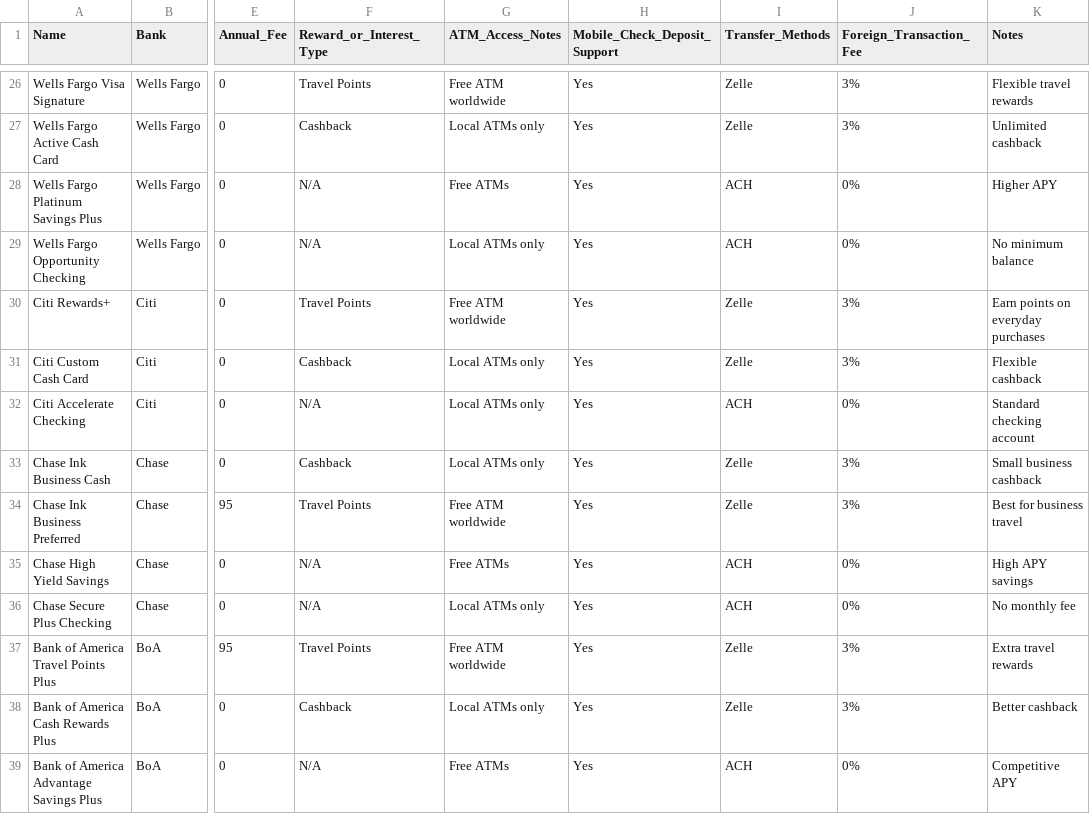
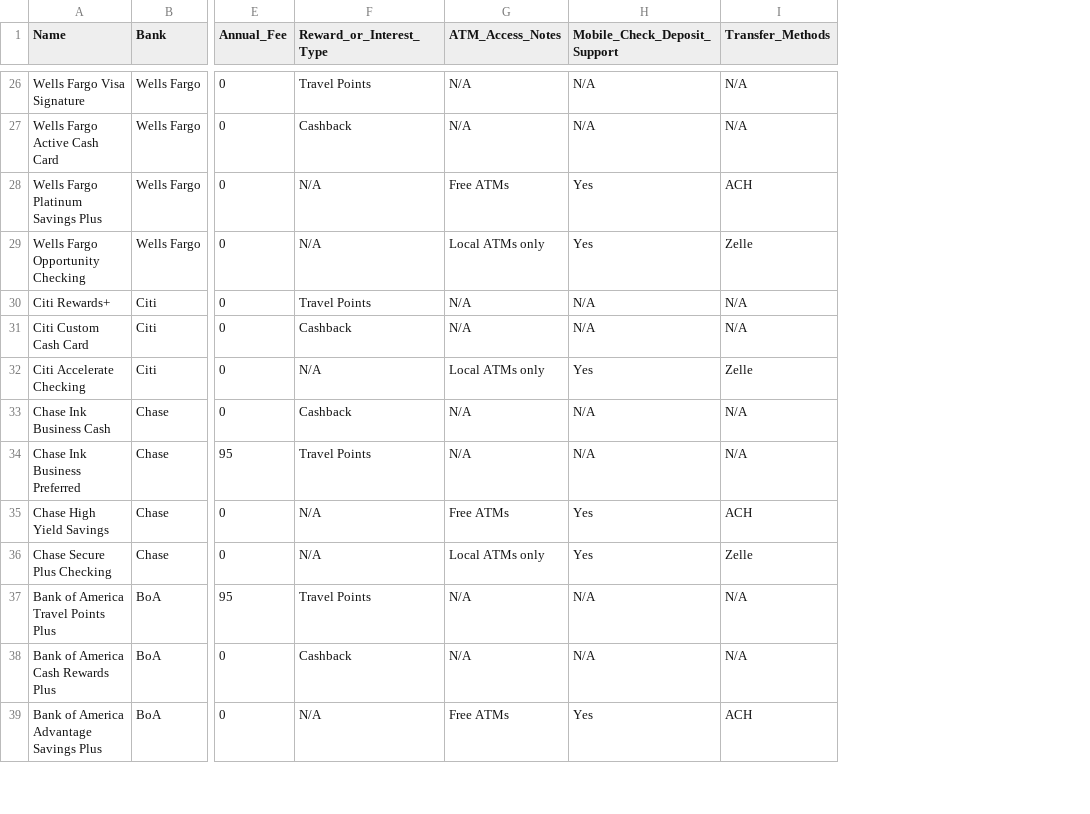
Before and after one commit to cyh2323/info202_final, a CSV file: input_data.csv, drawn as a sheet; only a part is shown, gaps mark what is left out; removed rows and columns are numbered as before the commit, all else as after; the diff covers the shown part only; the diff names each change by its address in the sheet, - before the commit and + after, or states it on an @@ line.

```diff
--- a/input_data.csv
+++ b/input_data.csv
-column J (Foreign_Transaction_Fee), rows 26-39: 3% | 3% | 0% | 0% | 3% | 3% | 0% | 3% | 3% | 0% | 0% | 3% | 3% | 0%
-column K (Notes), rows 26-39: Flexible travel rewards | Unlimited cashback | Higher APY | No minimum balance | Earn points on everyday purchases | Flexible cashback | Standard checking account | Small business cashback | Best for business travel | High APY savings | No monthly fee | Extra travel rewards | Better cashback | Competitive APY
-G26 (ATM_Access_Notes): Free ATM worldwide
+G26 (ATM_Access_Notes): N/A
-H26:H27 (Mobile_Check_Deposit_Support): Yes
+H26:H27 (Mobile_Check_Deposit_Support): N/A
-I26:I27 (Transfer_Methods): Zelle
+I26:I27 (Transfer_Methods): N/A
-G27 (ATM_Access_Notes): Local ATMs only
+G27 (ATM_Access_Notes): N/A
-I29 (Transfer_Methods): ACH
+I29 (Transfer_Methods): Zelle
-G30 (ATM_Access_Notes): Free ATM worldwide
+G30 (ATM_Access_Notes): N/A
-H30:H31 (Mobile_Check_Deposit_Support): Yes
+H30:H31 (Mobile_Check_Deposit_Support): N/A
-I30:I31 (Transfer_Methods): Zelle
+I30:I31 (Transfer_Methods): N/A
-G31 (ATM_Access_Notes): Local ATMs only
+G31 (ATM_Access_Notes): N/A
-I32 (Transfer_Methods): ACH
+I32 (Transfer_Methods): Zelle
-G33 (ATM_Access_Notes): Local ATMs only
+G33 (ATM_Access_Notes): N/A
-H33:H34 (Mobile_Check_Deposit_Support): Yes
+H33:H34 (Mobile_Check_Deposit_Support): N/A
-I33:I34 (Transfer_Methods): Zelle
+I33:I34 (Transfer_Methods): N/A
-G34 (ATM_Access_Notes): Free ATM worldwide
+G34 (ATM_Access_Notes): N/A
-I36 (Transfer_Methods): ACH
+I36 (Transfer_Methods): Zelle
-G37 (ATM_Access_Notes): Free ATM worldwide
+G37 (ATM_Access_Notes): N/A
-H37:H38 (Mobile_Check_Deposit_Support): Yes
+H37:H38 (Mobile_Check_Deposit_Support): N/A
-I37:I38 (Transfer_Methods): Zelle
+I37:I38 (Transfer_Methods): N/A
-G38 (ATM_Access_Notes): Local ATMs only
+G38 (ATM_Access_Notes): N/A
```
Also changed, not shown: 5 added rows, 1 removed row and 56 edited cells elsewhere in this file, 1 other file.
